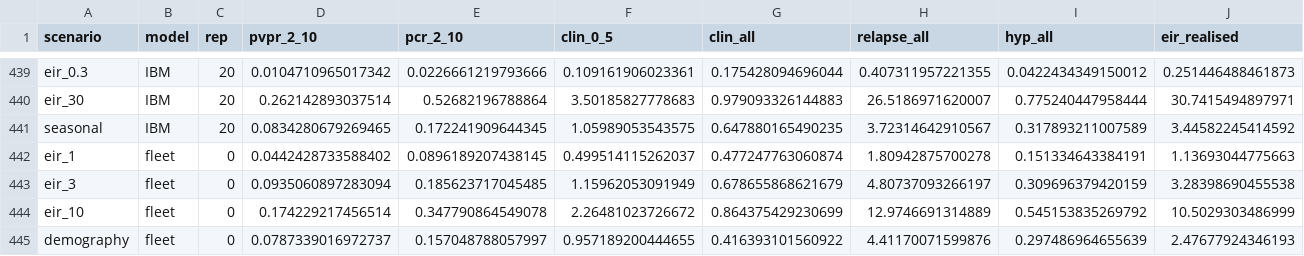
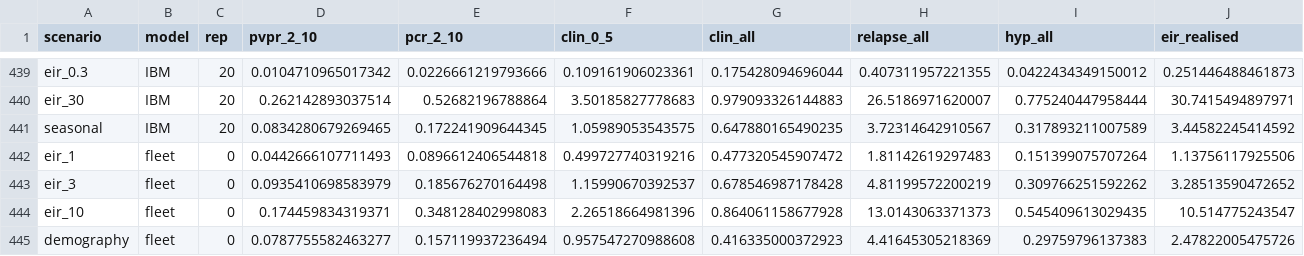
Before and after one commit to pwinskill/fleetcheck, a CSV file: validations/02-scenarios/results/pv/rep_eq.csv, drawn as a sheet; only a part is shown, gaps mark what is left out; the diff covers the shown part only.

```diff
--- a/validations/02-scenarios/results/pv/rep_eq.csv
+++ b/validations/02-scenarios/results/pv/rep_eq.csv
@@ -441,5 +441,5 @@
 "seasonal","IBM",20,0.0834280679269465,0.172241909644345,1.05989053543575,0.647880165490235,3.72314642910567,0.317893211007589,3.44582245414592
-"eir_1","fleet",0,0.0442428733588402,0.0896189207438145,0.499514115262037,0.477247763060874,1.80942875700278,0.151334643384191,1.13693044775663
-"eir_3","fleet",0,0.0935060897283094,0.185623717045485,1.15962053091949,0.678655868621679,4.80737093266197,0.309696379420159,3.28398690455538
-"eir_10","fleet",0,0.174229217456514,0.347790864549078,2.26481023726672,0.864375429230699,12.9746691314889,0.545153835269792,10.5029303486999
-"demography","fleet",0,0.0787339016972737,0.157048788057997,0.957189200444655,0.416393101560922,4.41170071599876,0.297486964655639,2.47677924346193
+"eir_1","fleet",0,0.0442666107711493,0.0896612406544818,0.499727740319216,0.477320545907472,1.81142619297483,0.151399075707264,1.13756117925506
+"eir_3","fleet",0,0.0935410698583979,0.185676270164498,1.15990670392537,0.678546987178428,4.81199572200219,0.309766251592262,3.28513590472652
+"eir_10","fleet",0,0.174459834319371,0.348128402998083,2.26518664981396,0.864061158677928,13.0143063371373,0.545409613029435,10.514775243547
+"demography","fleet",0,0.0787755582463277,0.157119937236494,0.957547270988608,0.416335000372923,4.41645305218369,0.29759796137383,2.47822005475726
```
Also changed, not shown: 126 edited cells elsewhere in this file, validations/02-scenarios/results/pv/int_impact_summary.csv, validations/02-scenarios/results/pv/rep_age.csv, 35 other files.
